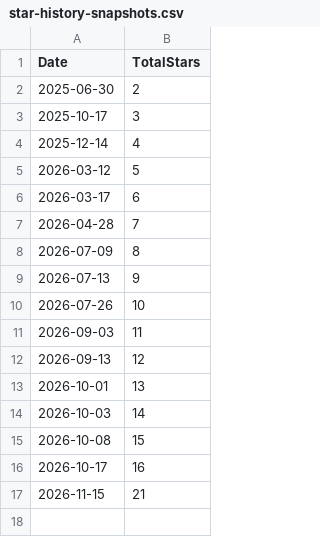
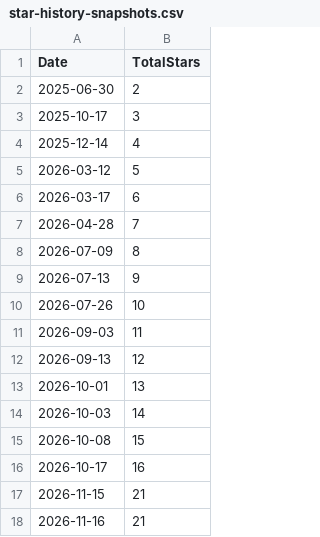
Before and after one commit to SuShuheng/SuShuheng, a CSV file: data/star-history-snapshots.csv, drawn as a sheet; the diff names each change by its address in the sheet, - before the commit and + after, or states it on an @@ line.

```diff
--- a/data/star-history-snapshots.csv
+++ b/data/star-history-snapshots.csv
+row 18: 2026-11-16 | 21
```
Also changed, not shown: 2 other files.
